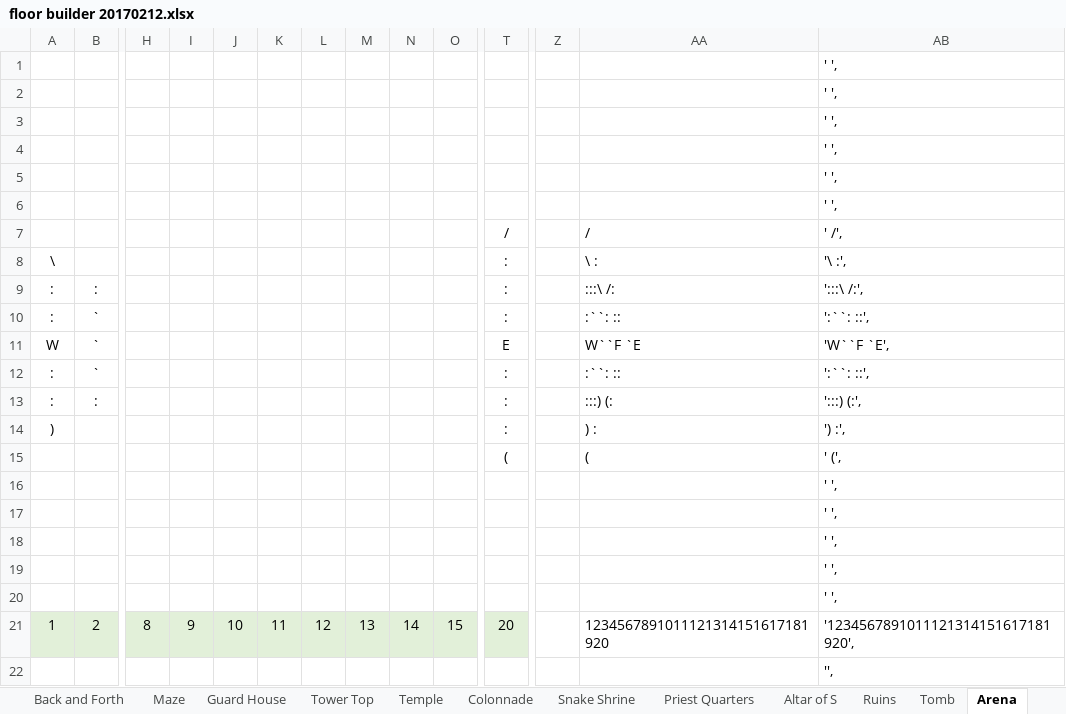
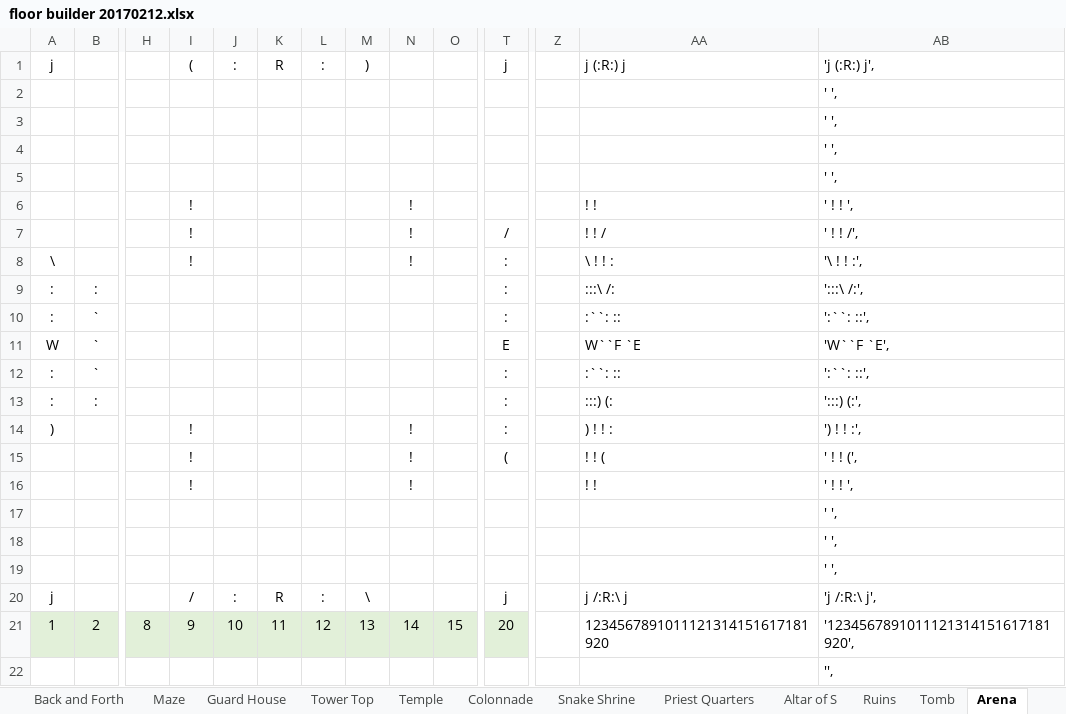
Before and after one commit to kwoolter/Tower2, an Excel workbook: game_template/model/data/floor builder 20170212.xlsx, sheet Arena, drawn as a sheet; only a part is shown, gaps mark what is left out; values as stored, in another font and other column widths than the file's, no borders; conditional formats not drawn; removed rows and columns are numbered as before the commit, all else as after; rows hold the shown columns only; the diff names each change by its address in the sheet, - before the commit and + after, or states it on an @@ line.

```diff
--- a/game_template/model/data/floor builder 20170212.xlsx (sheet Arena)
+++ b/game_template/model/data/floor builder 20170212.xlsx (sheet Arena)
+row 1: j |  |  | ( | : | R | : | ) |  |  | j |  | j (:R:) j | 'j (:R:) j',
-row 5:  |  |  |  |  |  |  |  |  |  |  |  |  | ' ',
-row 6:  |  |  |  |  |  |  |  |  |  |  |  |  | ' ',
-row 7:  |  |  |  |  |  |  |  |  |  | / |  | / | ' /',
+row 6:  |  |  | ! |  |  |  |  | ! |  |  |  | ! ! | ' ! ! ',
+row 7:  |  |  | ! |  |  |  |  | ! |  | / |  | ! ! / | ' ! ! /',
-I8: (empty)
+I8: !
-N8: (empty)
+N8: !
-AA8: \ :
+AA8: \ ! ! :
-AB8: '\ :',
+AB8: '\ ! ! :',
-I14: (empty)
+I14: !
-N14: (empty)
+N14: !
-AA14: ) :
+AA14: ) ! ! :
-AB14: ') :',
+AB14: ') ! ! :',
-row 15:  |  |  |  |  |  |  |  |  |  | ( |  | ( | ' (',
+row 15:  |  |  | ! |  |  |  |  | ! |  | ( |  | ! ! ( | ' ! ! (',
+row 16:  |  |  | ! |  |  |  |  | ! |  |  |  | ! ! | ' ! ! ',
-row 19:  |  |  |  |  |  |  |  |  |  |  |  |  | ' ',
-row 20:  |  |  |  |  |  |  |  |  |  |  |  |  | ' ',
+row 20: j |  |  | / | : | R | : | \ |  |  | j |  | j /:R:\ j | 'j /:R:\ j',
```
Also changed, not shown: formulas that keep their value, game_template/model/data/floor builder Level 9.xlsx, 5 other files.
